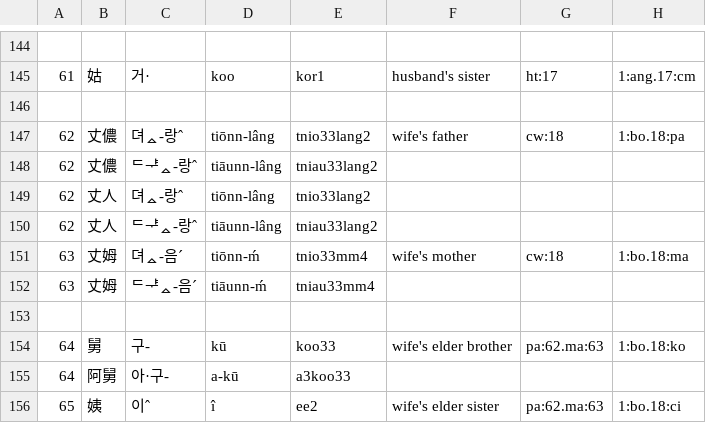
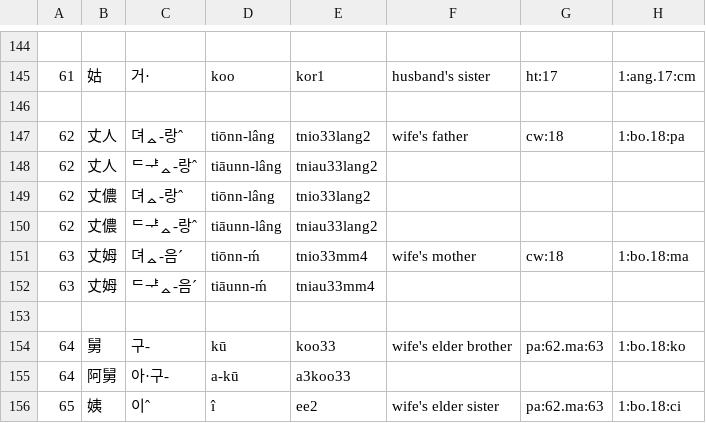
Before and after one commit to leechunhoe/pg-hokkien-database, a CSV file: family/data.csv, drawn as a sheet; only a part is shown, gaps mark what is left out.

Commit message:
refactor: tionn lang

```diff
--- a/family/data.csv
+++ b/family/data.csv
@@ -146,6 +146,6 @@
 
-62,丈儂,뎌ᇫ-랑ˆ,tiōnn-lâng,tnio33lang2,wife's father,cw:18,1:bo.18:pa
+62,丈人,뎌ᇫ-랑ˆ,tiōnn-lâng,tnio33lang2,wife's father,cw:18,1:bo.18:pa
+62,丈人,ᄃᆤᇫ-랑ˆ,tiāunn-lâng,tniau33lang2
+62,丈儂,뎌ᇫ-랑ˆ,tiōnn-lâng,tnio33lang2
 62,丈儂,ᄃᆤᇫ-랑ˆ,tiāunn-lâng,tniau33lang2
-62,丈人,뎌ᇫ-랑ˆ,tiōnn-lâng,tnio33lang2
-62,丈人,ᄃᆤᇫ-랑ˆ,tiāunn-lâng,tniau33lang2
 63,丈姆,뎌ᇫ-음ˊ,tiōnn-ḿ,tnio33mm4,wife's mother,cw:18,1:bo.18:ma
```
Also changed, not shown: 9 other files.
